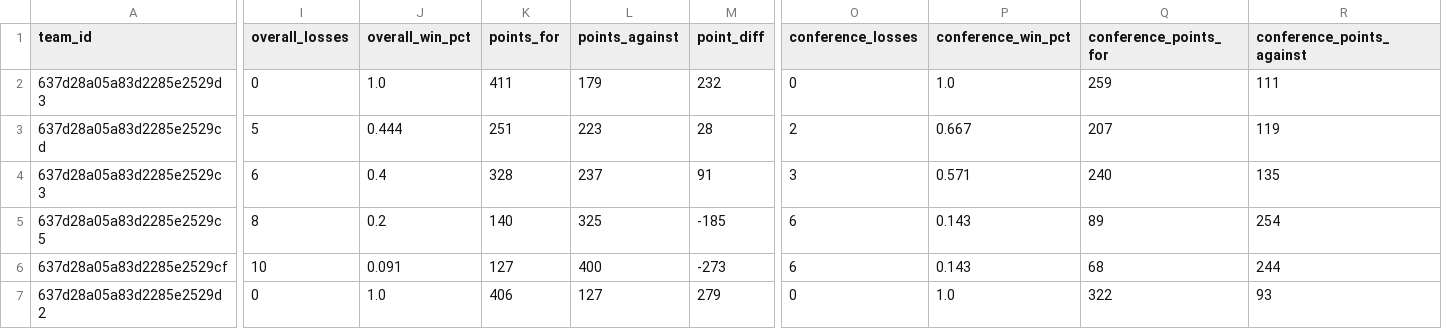
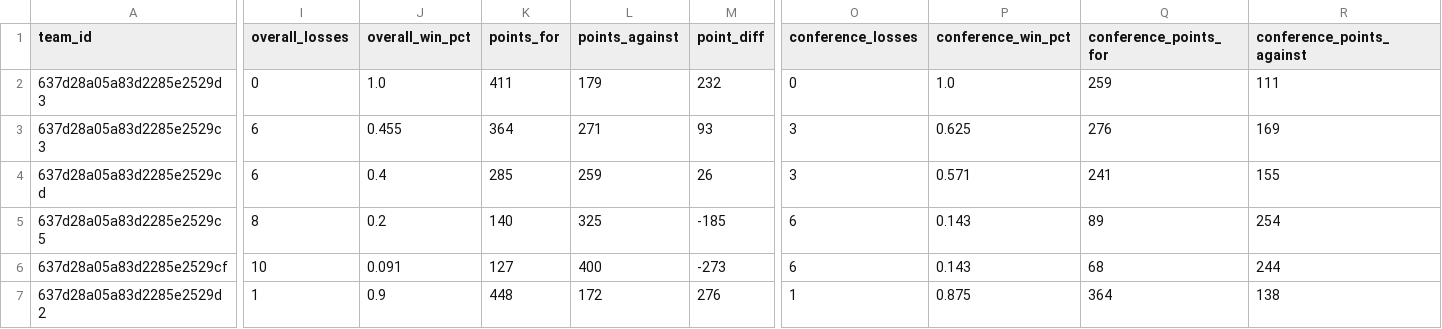
Before and after one commit to armstjc/european-league-of-football-data-repository, a CSV file: standings/2024_elf_standings.csv, drawn as a sheet; only a part is shown, gaps mark what is left out; removed rows and columns are numbered as before the commit, all else as after; rows hold the shown columns only; the diff covers the shown part only; the diff names each change by its address in the sheet, - before the commit and + after, or states it on an @@ line.

```diff
--- a/standings/2024_elf_standings.csv
+++ b/standings/2024_elf_standings.csv
+row 3: 637d28a05a83d2285e2529c3 | 6 | 0.455 | 364 | 271 | 93 | 3 | 0.625 | 276 | 169
-I4 (overall_losses): 5
+I4 (overall_losses): 6
-J4 (overall_win_pct): 0.444
+J4 (overall_win_pct): 0.4
-K4 (points_for): 251
+K4 (points_for): 285
-L4 (points_against): 223
+L4 (points_against): 259
-M4 (point_diff): 28
+M4 (point_diff): 26
-O4 (conference_losses): 2
+O4 (conference_losses): 3
-P4 (conference_win_pct): 0.667
+P4 (conference_win_pct): 0.571
-Q4 (conference_points_for): 207
+Q4 (conference_points_for): 241
-R4 (conference_points_against): 119
+R4 (conference_points_against): 155
-row 4: 637d28a05a83d2285e2529c3 | 6 | 0.4 | 328 | 237 | 91 | 3 | 0.571 | 240 | 135
-I7 (overall_losses): 0
+I7 (overall_losses): 1
-J7 (overall_win_pct): 1.0
+J7 (overall_win_pct): 0.9
-K7 (points_for): 406
+K7 (points_for): 448
-L7 (points_against): 127
+L7 (points_against): 172
-M7 (point_diff): 279
+M7 (point_diff): 276
-O7 (conference_losses): 0
+O7 (conference_losses): 1
-P7 (conference_win_pct): 1.0
+P7 (conference_win_pct): 0.875
-Q7 (conference_points_for): 322
+Q7 (conference_points_for): 364
-R7 (conference_points_against): 93
+R7 (conference_points_against): 138
```
Also changed, not shown: 95 edited cells elsewhere in this file, schedule/2024_elf_schedule.csv, 9 other files.
